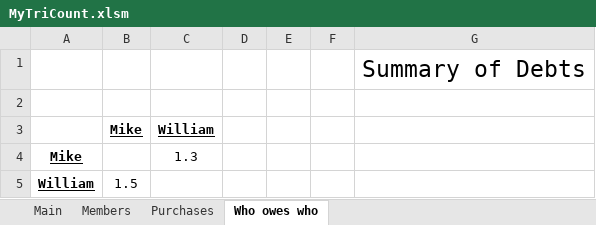
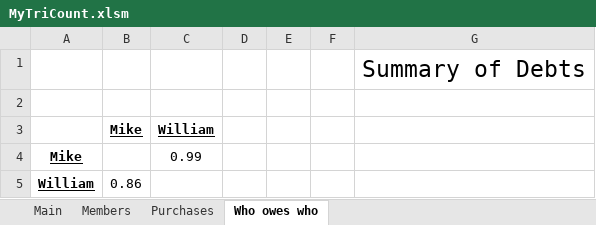
Before and after one commit to MikeNkunku/TriCount, an Excel workbook: MyTriCount.xlsm, sheet Who owes who, drawn as a sheet; values as stored, in another font and other column widths than the file's, no borders; charts and pictures not drawn; the diff names each change by its address in the sheet, - before the commit and + after, or states it on an @@ line.

```diff
--- a/MyTriCount.xlsm (sheet Who owes who)
+++ b/MyTriCount.xlsm (sheet Who owes who)
-C4 (William): 1.3
+C4 (William): 0.99
-B5 (Mike): 1.5
+B5 (Mike): 0.86
```
Also changed, not shown: sheet Purchases.
